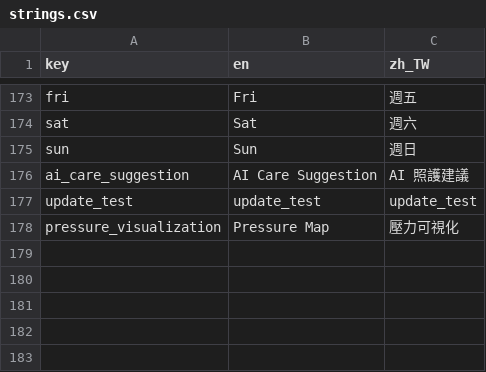
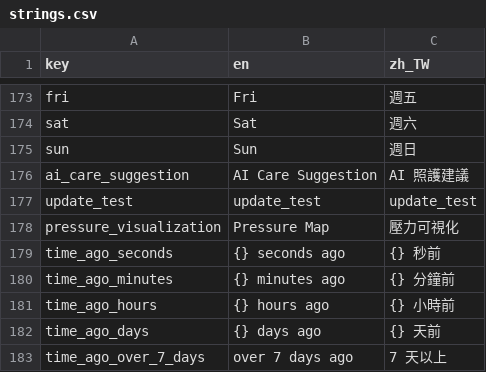
Before and after one commit to SilverSole-Studio/silversole-app, a CSV file: assets/translations/strings.csv, drawn as a sheet; only a part is shown, gaps mark what is left out.

```diff
--- a/assets/translations/strings.csv
+++ b/assets/translations/strings.csv
@@ -178 +178,6 @@ update_test,update_test,update_test,
 pressure_visualization,Pressure Map,壓力可視化
+time_ago_seconds,{} seconds ago,{} 秒前
+time_ago_minutes,{} minutes ago,{} 分鐘前
+time_ago_hours,{} hours ago,{} 小時前
+time_ago_days,{} days ago,{} 天前
+time_ago_over_7_days,over 7 days ago,7 天以上
```
Also changed, not shown: 1 other file.
